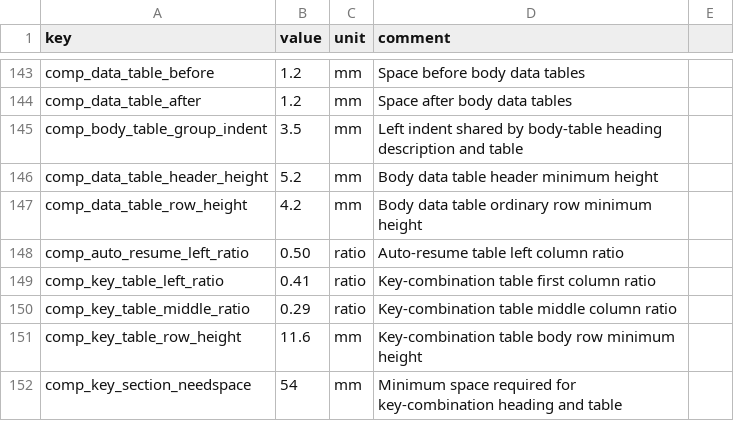
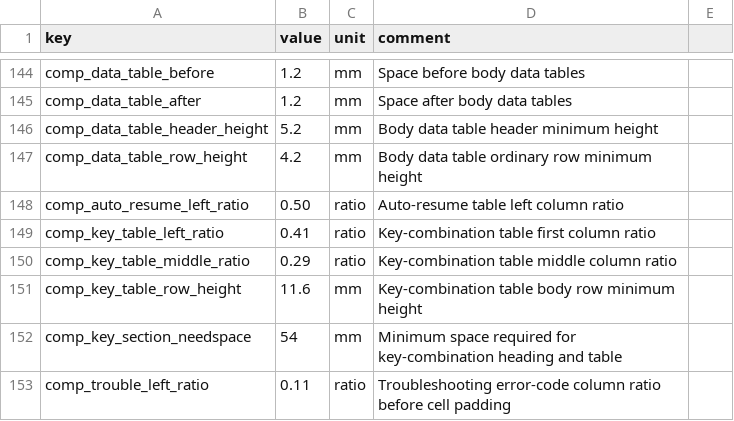
Before and after one commit to Bingboom/Hello-Docs, a CSV file: data/layout_params.csv, drawn as a sheet; only a part is shown, gaps mark what is left out; the shorter side is filled out with more unchanged rows; the diff covers the shown part only.

```diff
--- a/data/layout_params.csv
+++ b/data/layout_params.csv
@@ -144,3 +145,2 @@ comp_data_table_before,1.2,mm,Space before body data tables
 comp_data_table_after,1.2,mm,Space after body data tables
-comp_body_table_group_indent,3.5,mm,Left indent shared by body-table heading description and table
 comp_data_table_header_height,5.2,mm,Body data table header minimum height
```
Also changed, not shown: 14 added rows and 8 edited cells elsewhere in this file, 51 other files.
